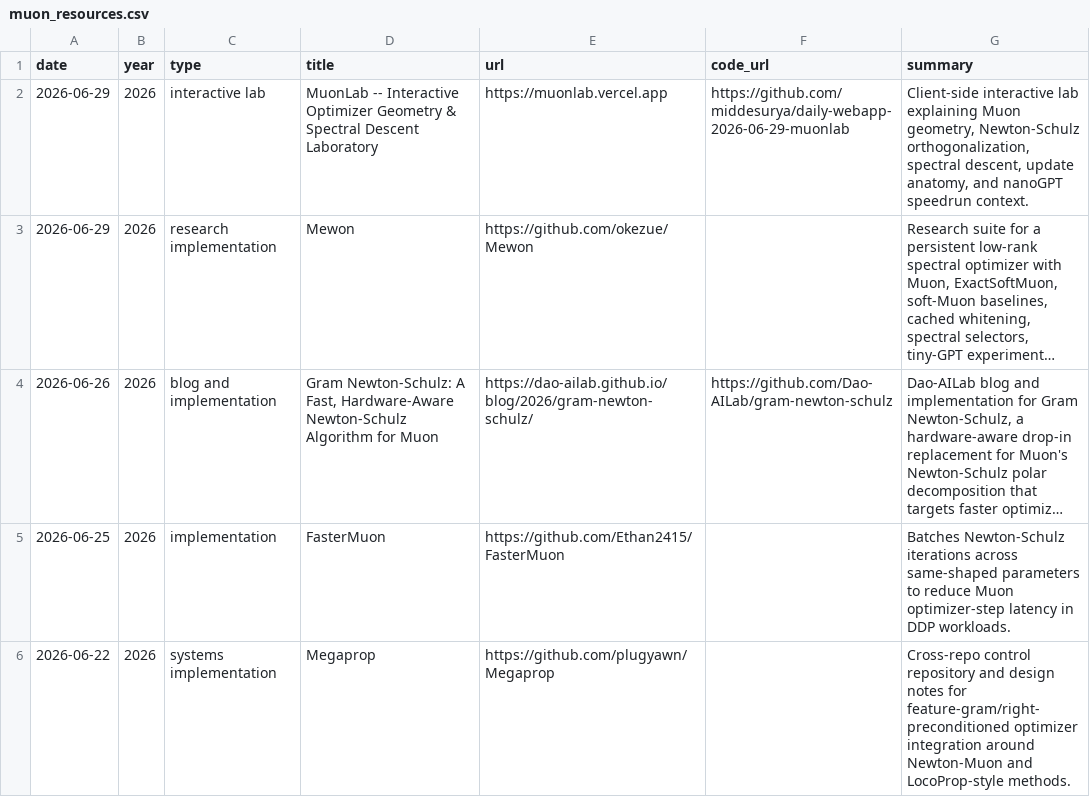
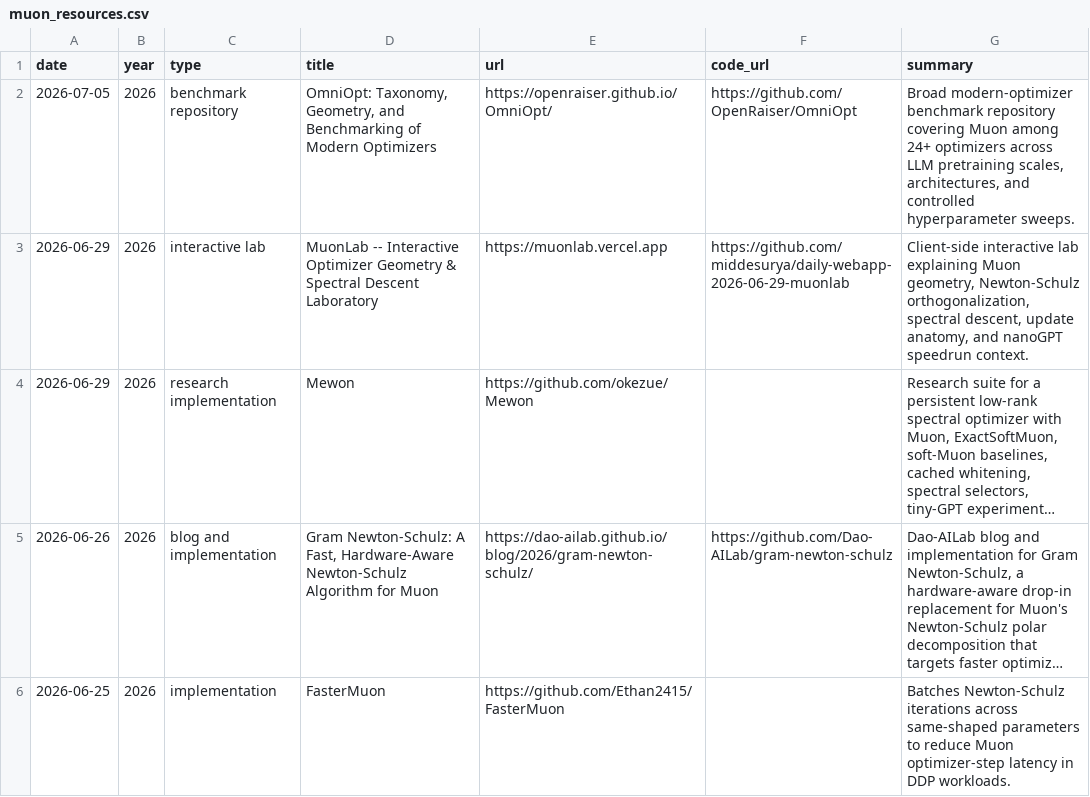
Before and after one commit to JiwenJ/Awesome-Optimizers, a CSV file: data/muon_resources.csv, drawn as a sheet; only a part is shown; the shorter side is filled out with more unchanged rows; long unchanged cells end in …; the diff names each change by its address in the sheet, - before the commit and + after, or states it on an @@ line.

```diff
--- a/data/muon_resources.csv
+++ b/data/muon_resources.csv
+row 2: 2026-07-05 | 2026 | benchmark repository | OmniOpt: Taxonomy, Geometry, and Benchmarking of Modern Optimizers | https://openraiser.github.io/OmniOpt/ | https://github.com/OpenRaiser/OmniOpt | Broad modern-optimizer benchmark repository covering Muon among 24+ optimizers across LLM pretraining scales, architectures, and controlled hyperparameter sweeps.
```
Also changed, not shown: data/muon_weakly_related.csv, data/optimizers.csv, 1 other file.
